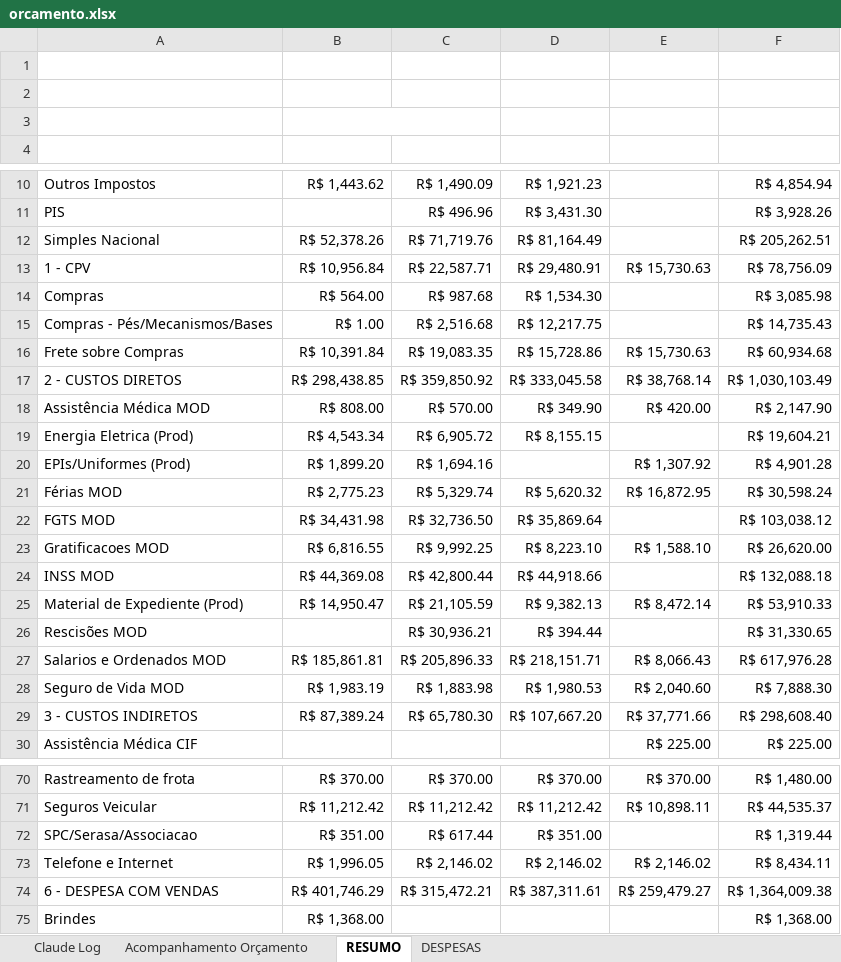
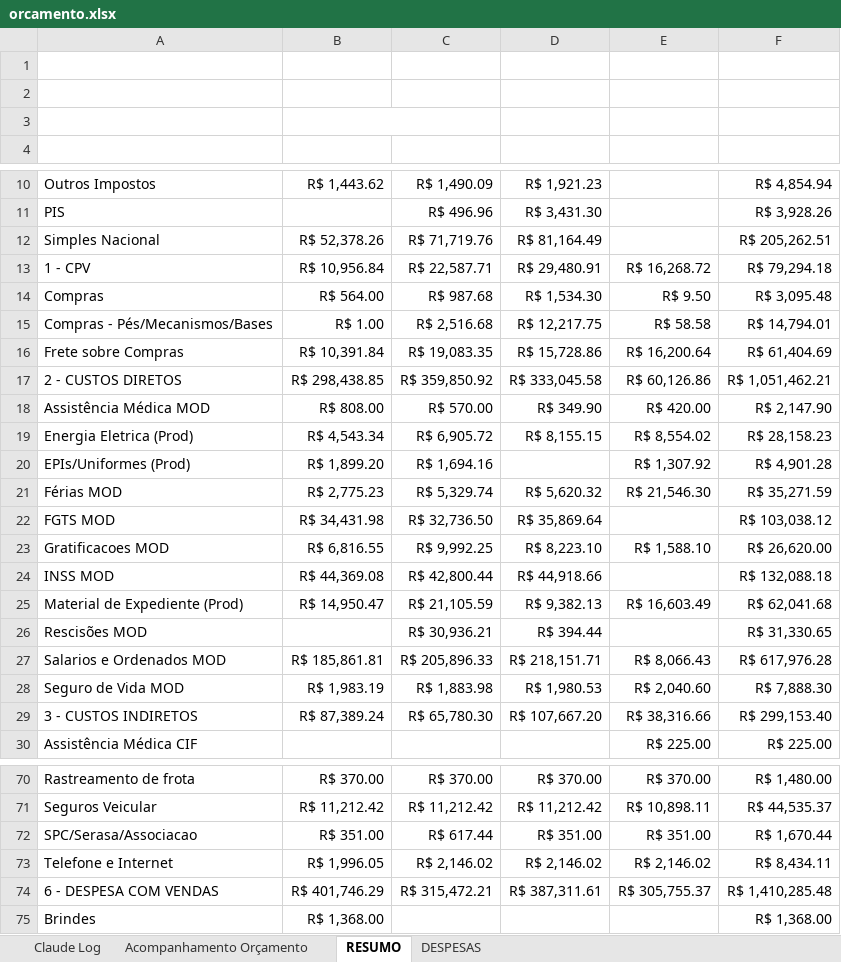
Before and after one commit to RafaelKato/karams-orcamento, an Excel workbook: orcamento.xlsx, sheet RESUMO, drawn as a sheet; only a part is shown, gaps mark what is left out; values as stored, in another font and other column widths than the file's, no borders; the diff covers the shown part only; the diff names each change by its address in the sheet, - before the commit and + after, or states it on an @@ line.

```diff
--- a/orcamento.xlsx (sheet RESUMO)
+++ b/orcamento.xlsx (sheet RESUMO)
-E13 (abr): R$ 15,730.63
+E13 (abr): R$ 16,268.72
-F13 (Total Geral): R$ 78,756.09
+F13 (Total Geral): R$ 79,294.18
-E14 (abr): (empty)
+E14 (abr): R$ 9.50
-F14 (Total Geral): R$ 3,085.98
+F14 (Total Geral): R$ 3,095.48
-E15 (abr): (empty)
+E15 (abr): R$ 58.58
-F15 (Total Geral): R$ 14,735.43
+F15 (Total Geral): R$ 14,794.01
-E16 (abr): R$ 15,730.63
+E16 (abr): R$ 16,200.64
-F16 (Total Geral): R$ 60,934.68
+F16 (Total Geral): R$ 61,404.69
-E17 (abr): R$ 38,768.14
+E17 (abr): R$ 60,126.86
-F17 (Total Geral): R$ 1,030,103.49
+F17 (Total Geral): R$ 1,051,462.21
-E19 (abr): (empty)
+E19 (abr): R$ 8,554.02
-F19 (Total Geral): R$ 19,604.21
+F19 (Total Geral): R$ 28,158.23
-E21 (abr): R$ 16,872.95
+E21 (abr): R$ 21,546.30
-F21 (Total Geral): R$ 30,598.24
+F21 (Total Geral): R$ 35,271.59
-E25 (abr): R$ 8,472.14
+E25 (abr): R$ 16,603.49
-F25 (Total Geral): R$ 53,910.33
+F25 (Total Geral): R$ 62,041.68
-E29 (abr): R$ 37,771.66
+E29 (abr): R$ 38,316.66
-F29 (Total Geral): R$ 298,608.40
+F29 (Total Geral): R$ 299,153.40
-E72 (abr): (empty)
+E72 (abr): R$ 351.00
-F72 (Total Geral): R$ 1,319.44
+F72 (Total Geral): R$ 1,670.44
-E74 (abr): R$ 259,479.27
+E74 (abr): R$ 305,755.37
-F74 (Total Geral): R$ 1,364,009.38
+F74 (Total Geral): R$ 1,410,285.48
```
Also changed, not shown: 32 edited cells elsewhere in this sheet, sheet DESPESAS, sheet Acompanhamento Orçamento, formulas that keep their value.
